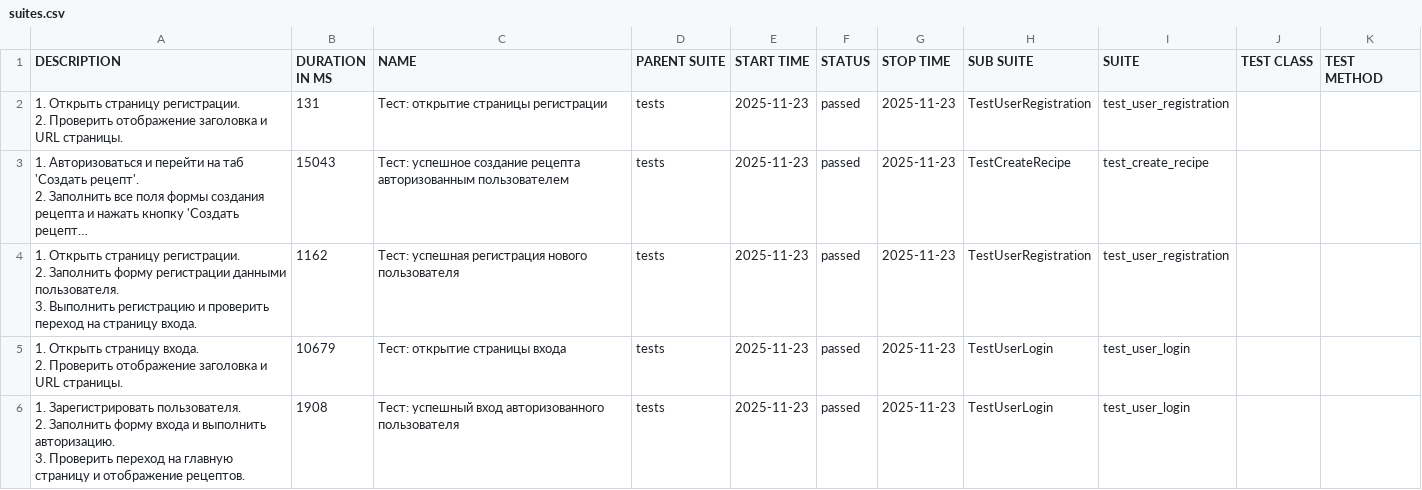
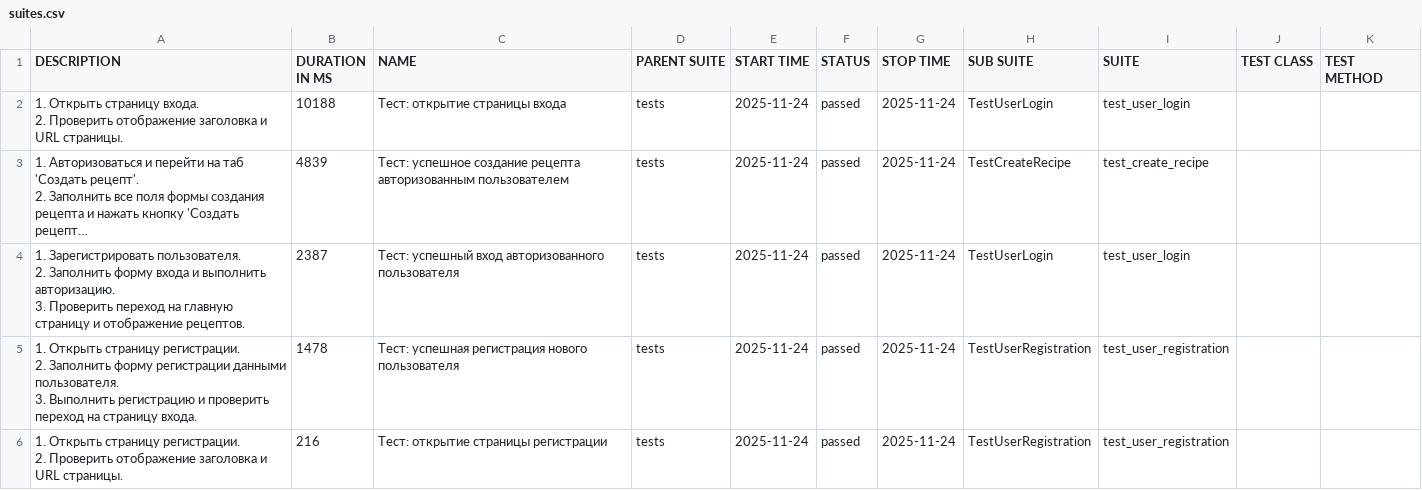
Before and after one commit to andrey-kv13/Sprint_9, a CSV file: allure-report/data/suites.csv, drawn as a sheet; long unchanged cells end in …; removed rows and columns are numbered as before the commit, all else as after; ↵ is a line break in a cell; the diff names each change by its address in the sheet, - before the commit and + after, or states it on an @@ line.

```diff
--- a/allure-report/data/suites.csv
+++ b/allure-report/data/suites.csv
-A2 (DESCRIPTION): …Открыть страницу регистрации. ↵ 2. Проверить…
+A2 (DESCRIPTION): …Открыть страницу входа. ↵ 2. Проверить…
-B2 (DURATION IN MS): 131
+B2 (DURATION IN MS): 10188
-C2 (NAME): Тест: открытие страницы регистрации
+C2 (NAME): Тест: открытие страницы входа
-E2:E3 (START TIME): 2025-11-23
+E2:E3 (START TIME): 2025-11-24
-G2:G3 (STOP TIME): 2025-11-23
+G2:G3 (STOP TIME): 2025-11-24
-H2 (SUB SUITE): TestUserRegistration
+H2 (SUB SUITE): TestUserLogin
-I2 (SUITE): test_user_registration
+I2 (SUITE): test_user_login
-B3 (DURATION IN MS): 15043
+B3 (DURATION IN MS): 4839
+row 4: 1. Зарегистрировать пользователя. ↵ 2. Заполнить форму входа и выполнить авторизацию. ↵ 3. Проверить переход на главную страницу и отображение рецептов. | 2387 | Тест: успешный вход авторизованного пользователя | tests | 2025-11-24 | passed | 2025-11-24 | TestUserLogin | test_user_login
-B5 (DURATION IN MS): 1162
+B5 (DURATION IN MS): 1478
-E5:E6 (START TIME): 2025-11-23
+E5:E6 (START TIME): 2025-11-24
-G5:G6 (STOP TIME): 2025-11-23
+G5:G6 (STOP TIME): 2025-11-24
-A6 (DESCRIPTION): …Открыть страницу входа. ↵ 2. Проверить…
+A6 (DESCRIPTION): …Открыть страницу регистрации. ↵ 2. Проверить…
-B6 (DURATION IN MS): 10679
+B6 (DURATION IN MS): 216
-C6 (NAME): Тест: открытие страницы входа
+C6 (NAME): Тест: открытие страницы регистрации
-H6 (SUB SUITE): TestUserLogin
+H6 (SUB SUITE): TestUserRegistration
-I6 (SUITE): test_user_login
+I6 (SUITE): test_user_registration
-row 6: 1. Зарегистрировать пользователя. ↵ 2. Заполнить форму входа и выполнить авторизацию. ↵ 3. Проверить переход на главную страницу и отображение рецептов. | 1908 | Тест: успешный вход авторизованного пользователя | tests | 2025-11-23 | passed | 2025-11-23 | TestUserLogin | test_user_login
```
Also changed, not shown: allure-report/data/behaviors.csv, 44 other files.
